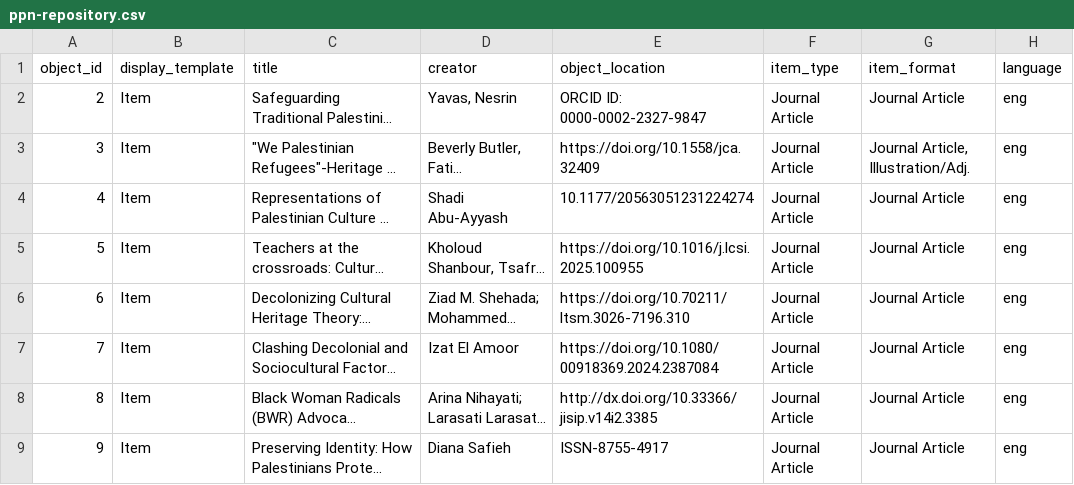
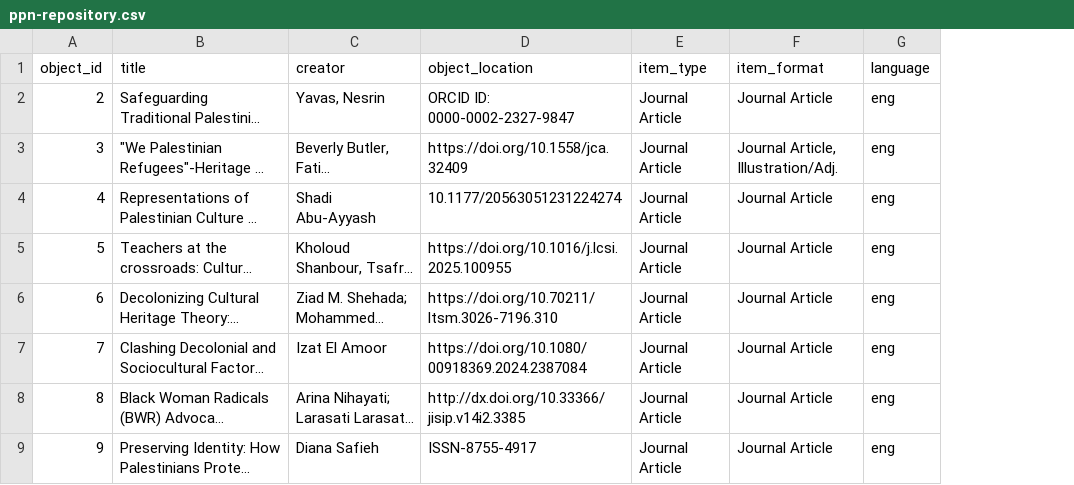
Before and after one commit to palestinepedagogynetwork/potential-lamp, a CSV file: _data/ppn-repository.csv, drawn as a sheet; only a part is shown; long unchanged cells end in …; the diff names each change by its address in the sheet, - before the commit and + after, or states it on an @@ line.

Commit message:
Update ppn-repository.csv

```diff
--- a/_data/ppn-repository.csv
+++ b/_data/ppn-repository.csv
-column B (display_template), rows 2-9: all Item
```
